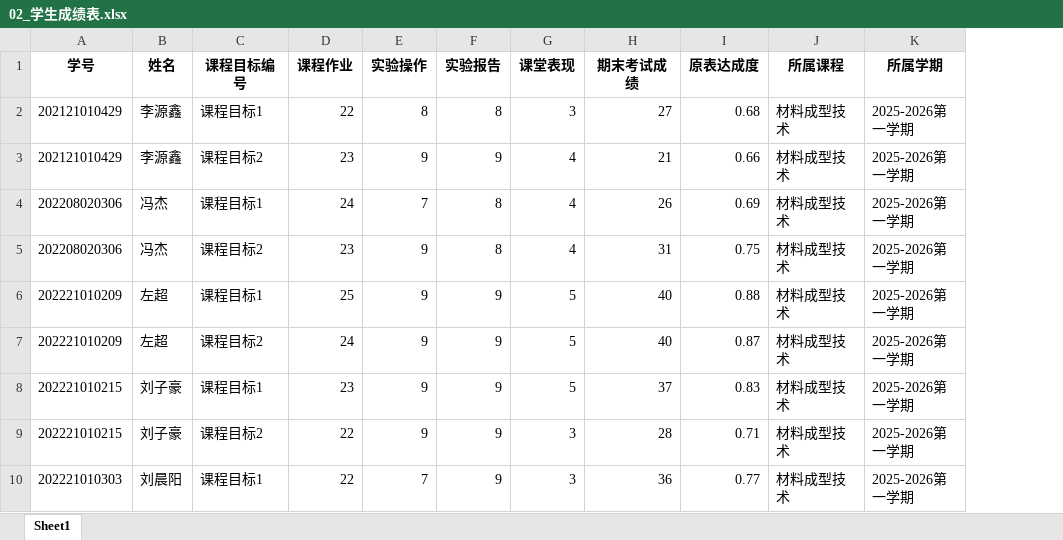
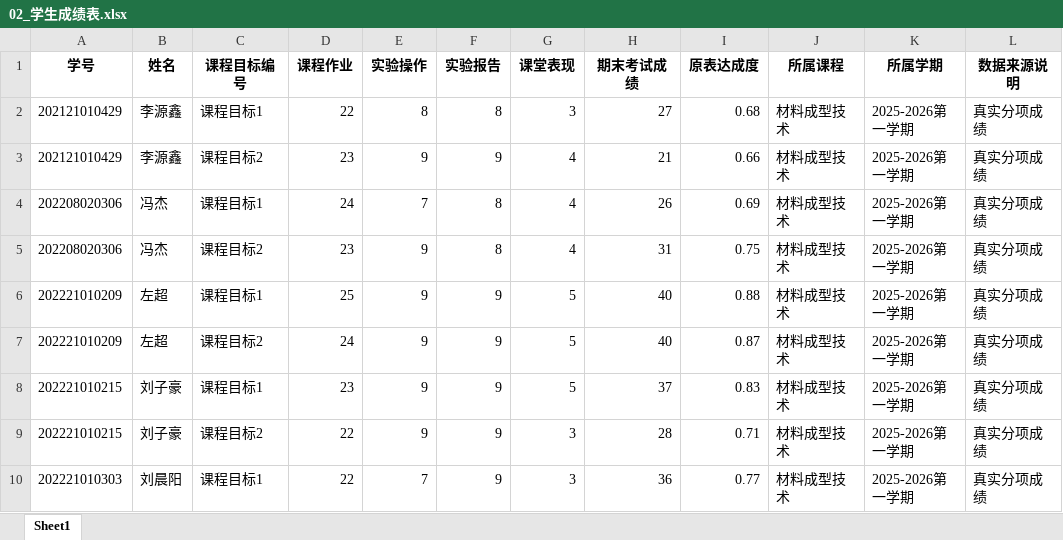
Before and after one commit to zllz97004-blip/course_report_tool, an Excel workbook: input_courses/材料成型技术_2025-2026-1/02_学生成绩表.xlsx, sheet Sheet1, drawn as a sheet; only a part is shown; values as stored, in another font and other column widths than the file's, no borders; the diff names each change by its address in the sheet, - before the commit and + after, or states it on an @@ line.

```diff
--- a/input_courses/材料成型技术_2025-2026-1/02_学生成绩表.xlsx (sheet Sheet1)
+++ b/input_courses/材料成型技术_2025-2026-1/02_学生成绩表.xlsx (sheet Sheet1)
+column L (数据来源说明), rows 2-10: all 真实分项成绩
```
Also changed, not shown: output/材料成型技术_2025-2026-1/05_课程目标结果表.xlsx, output/材料成型技术_2025-2026-1/06_达成度报告分析底表.xlsx, 35 other files.
